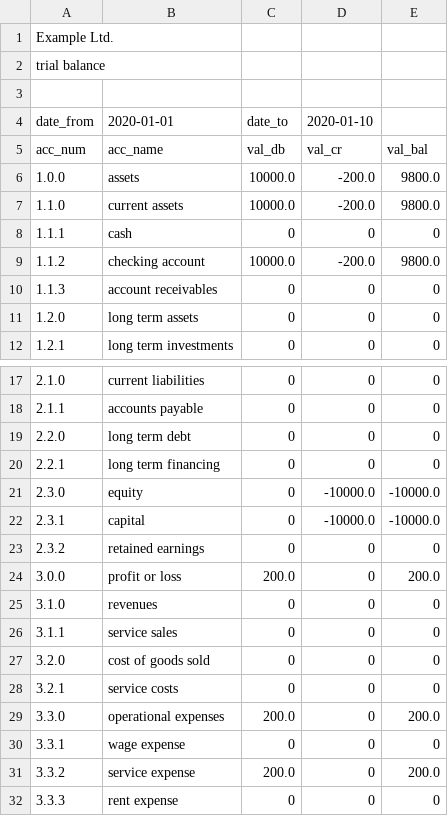
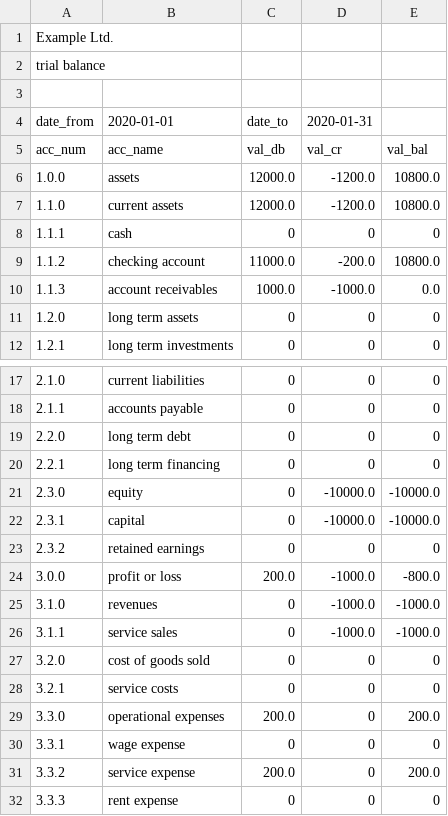
Before and after one commit to plinioprado/ctr1-django, a CSV file: ledger1/file/report.csv, drawn as a sheet; only a part is shown, gaps mark what is left out.

```diff
--- a/ledger1/file/report.csv
+++ b/ledger1/file/report.csv
@@ -3,9 +3,9 @@ trial balance
 
-date_from,2020-01-01,date_to,2020-01-10
+date_from,2020-01-01,date_to,2020-01-31
 acc_num,acc_name,val_db,val_cr,val_bal
-1.0.0,assets,10000.0,-200.0,9800.0
-1.1.0,current assets,10000.0,-200.0,9800.0
+1.0.0,assets,12000.0,-1200.0,10800.0
+1.1.0,current assets,12000.0,-1200.0,10800.0
 1.1.1,cash,0,0,0
-1.1.2,checking account,10000.0,-200.0,9800.0
-1.1.3,account receivables,0,0,0
+1.1.2,checking account,11000.0,-200.0,10800.0
+1.1.3,account receivables,1000.0,-1000.0,0.0
 1.2.0,long term assets,0,0,0
@@ -23,5 +23,5 @@ acc_num,acc_name,val_db,val_cr,val_bal
 2.3.2,retained earnings,0,0,0
-3.0.0,profit or loss,200.0,0,200.0
-3.1.0,revenues,0,0,0
-3.1.1,service sales,0,0,0
+3.0.0,profit or loss,200.0,-1000.0,-800.0
+3.1.0,revenues,0,-1000.0,-1000.0
+3.1.1,service sales,0,-1000.0,-1000.0
 3.2.0,cost of goods sold,0,0,0
```
Also changed, not shown: 3 other files.
